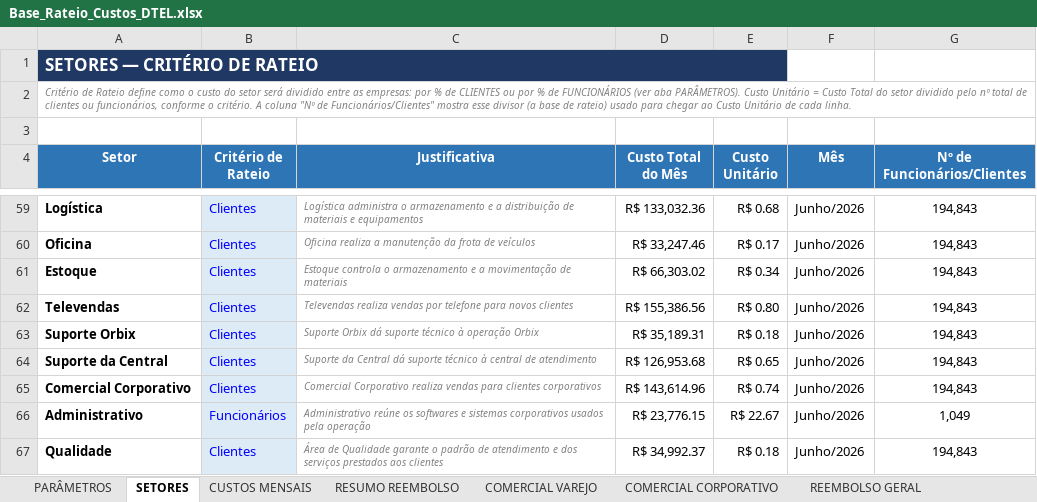
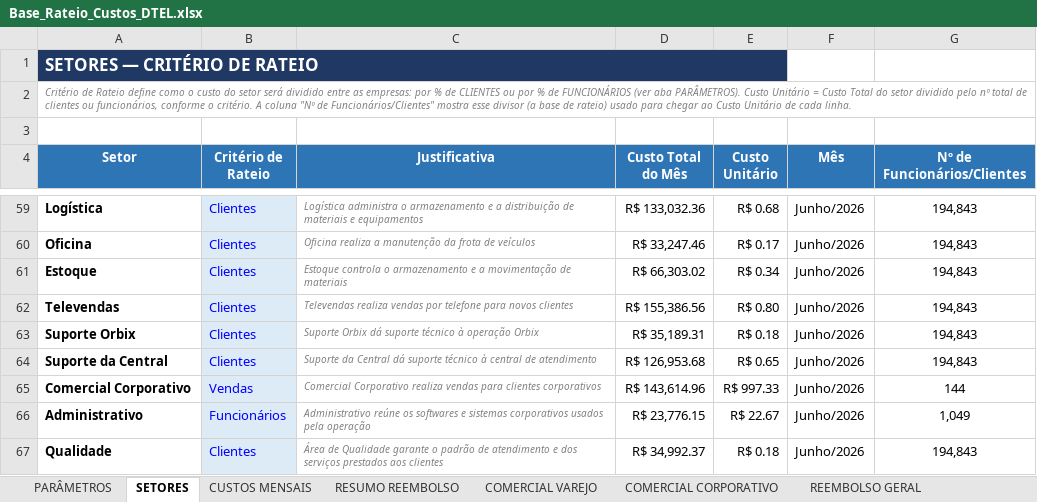
Before and after one commit to Deboradtelelecom/Base-dos-setores, an Excel workbook: dados-mensais/Base_Rateio_Custos_DTEL.xlsx, sheet SETORES, drawn as a sheet; only a part is shown, gaps mark what is left out; values as stored, in another font and other column widths than the file's, no borders; the diff names each change by its address in the sheet, - before the commit and + after, or states it on an @@ line.

```diff
--- a/dados-mensais/Base_Rateio_Custos_DTEL.xlsx (sheet SETORES)
+++ b/dados-mensais/Base_Rateio_Custos_DTEL.xlsx (sheet SETORES)
-B65 (Critério de Rateio): Clientes
+B65 (Critério de Rateio): Vendas
-E65 (Custo Unitário): R$ 0.74
+E65 (Custo Unitário): R$ 997.33
-G65 (Nº de Funcionários/Clientes): 194,843
+G65 (Nº de Funcionários/Clientes): 144
```
Also changed, not shown: sheet CUSTOS MENSAIS, sheet REEMBOLSO GERAL, charts or pictures.
